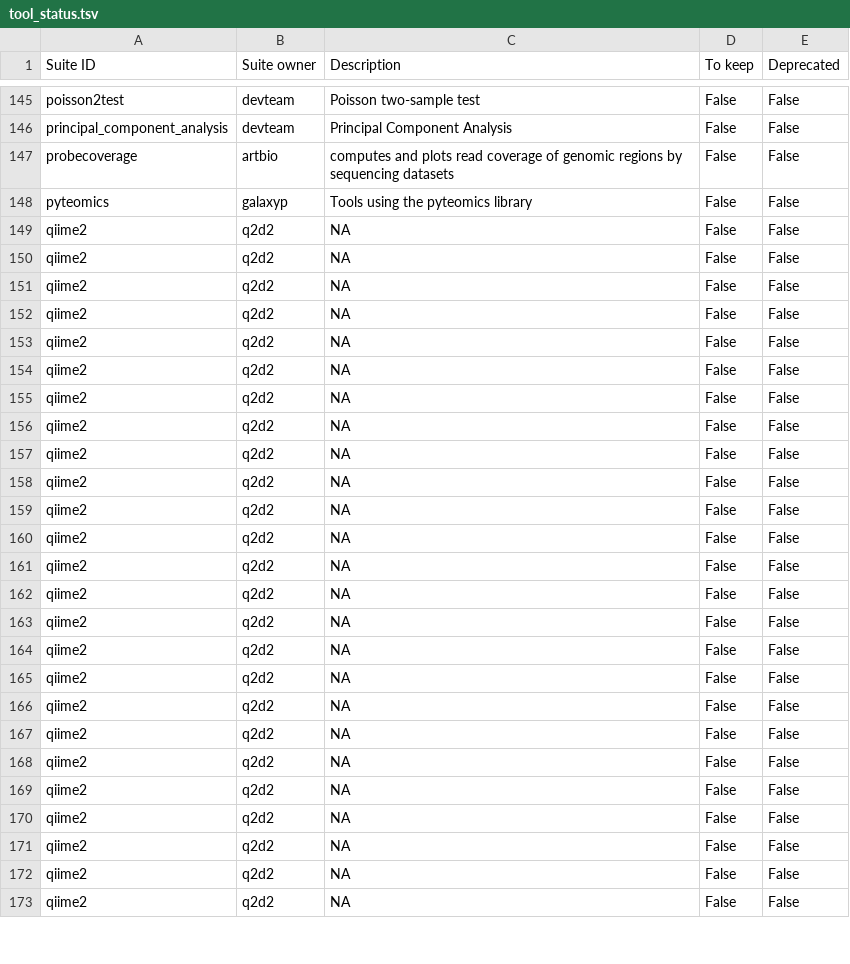
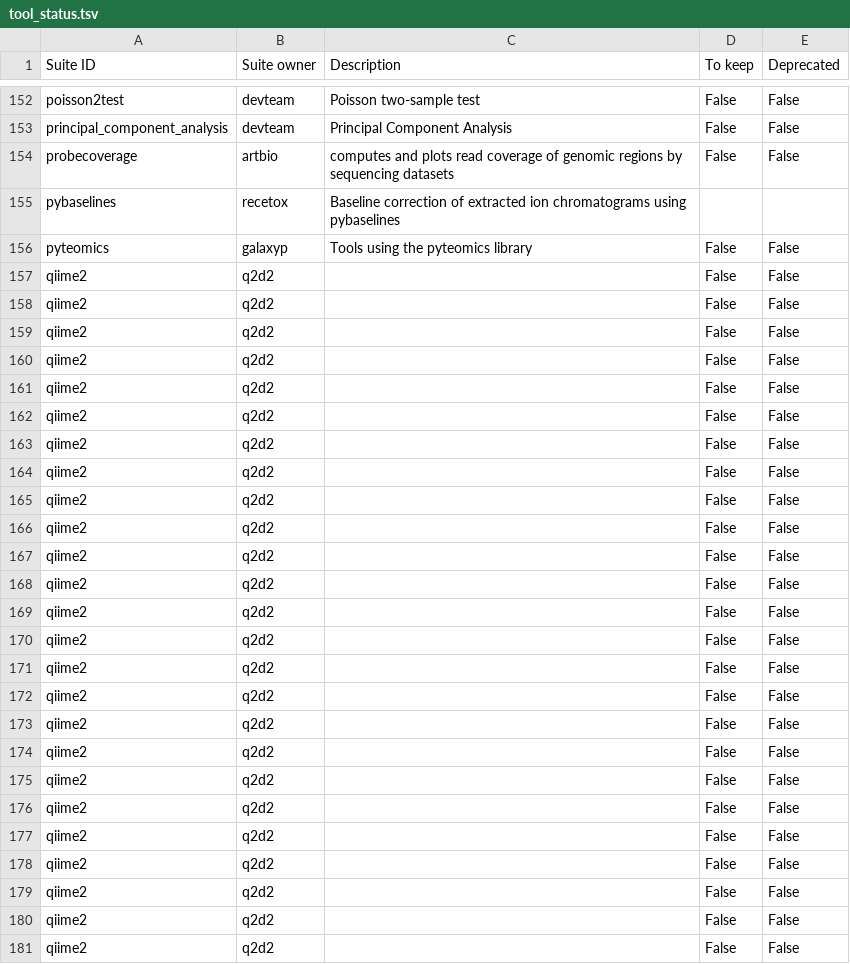
Before and after one commit to galaxyproject/galaxy_codex, a TSV file: communities/workflow4metabolomics/metadata/tool_status.tsv, drawn as a sheet; only a part is shown, gaps mark what is left out; the diff covers the shown part only.

```diff
--- a/communities/workflow4metabolomics/metadata/tool_status.tsv
+++ b/communities/workflow4metabolomics/metadata/tool_status.tsv
@@ -147,27 +154,28 @@ principal_component_analysis	devteam	Principal Component Analysis	False	False
 probecoverage	artbio	computes and plots read coverage of genomic regions by sequencing datasets	False	False
+pybaselines	recetox	Baseline correction of extracted ion chromatograms using pybaselines		
 pyteomics	galaxyp	Tools using the pyteomics library	False	False
-qiime2	q2d2	NA	False	False
-qiime2	q2d2	NA	False	False
-qiime2	q2d2	NA	False	False
-qiime2	q2d2	NA	False	False
-qiime2	q2d2	NA	False	False
-qiime2	q2d2	NA	False	False
-qiime2	q2d2	NA	False	False
-qiime2	q2d2	NA	False	False
-qiime2	q2d2	NA	False	False
-qiime2	q2d2	NA	False	False
-qiime2	q2d2	NA	False	False
-qiime2	q2d2	NA	False	False
-qiime2	q2d2	NA	False	False
-qiime2	q2d2	NA	False	False
-qiime2	q2d2	NA	False	False
-qiime2	q2d2	NA	False	False
-qiime2	q2d2	NA	False	False
-qiime2	q2d2	NA	False	False
-qiime2	q2d2	NA	False	False
-qiime2	q2d2	NA	False	False
-qiime2	q2d2	NA	False	False
-qiime2	q2d2	NA	False	False
-qiime2	q2d2	NA	False	False
-qiime2	q2d2	NA	False	False
-qiime2	q2d2	NA	False	False
+qiime2	q2d2		False	False
+qiime2	q2d2		False	False
+qiime2	q2d2		False	False
+qiime2	q2d2		False	False
+qiime2	q2d2		False	False
+qiime2	q2d2		False	False
+qiime2	q2d2		False	False
+qiime2	q2d2		False	False
+qiime2	q2d2		False	False
+qiime2	q2d2		False	False
+qiime2	q2d2		False	False
+qiime2	q2d2		False	False
+qiime2	q2d2		False	False
+qiime2	q2d2		False	False
+qiime2	q2d2		False	False
+qiime2	q2d2		False	False
+qiime2	q2d2		False	False
+qiime2	q2d2		False	False
+qiime2	q2d2		False	False
+qiime2	q2d2		False	False
+qiime2	q2d2		False	False
+qiime2	q2d2		False	False
+qiime2	q2d2		False	False
+qiime2	q2d2		False	False
+qiime2	q2d2		False	False
```
Also changed, not shown: 10 added rows and 12 edited cells elsewhere in this file, 8 other files.
